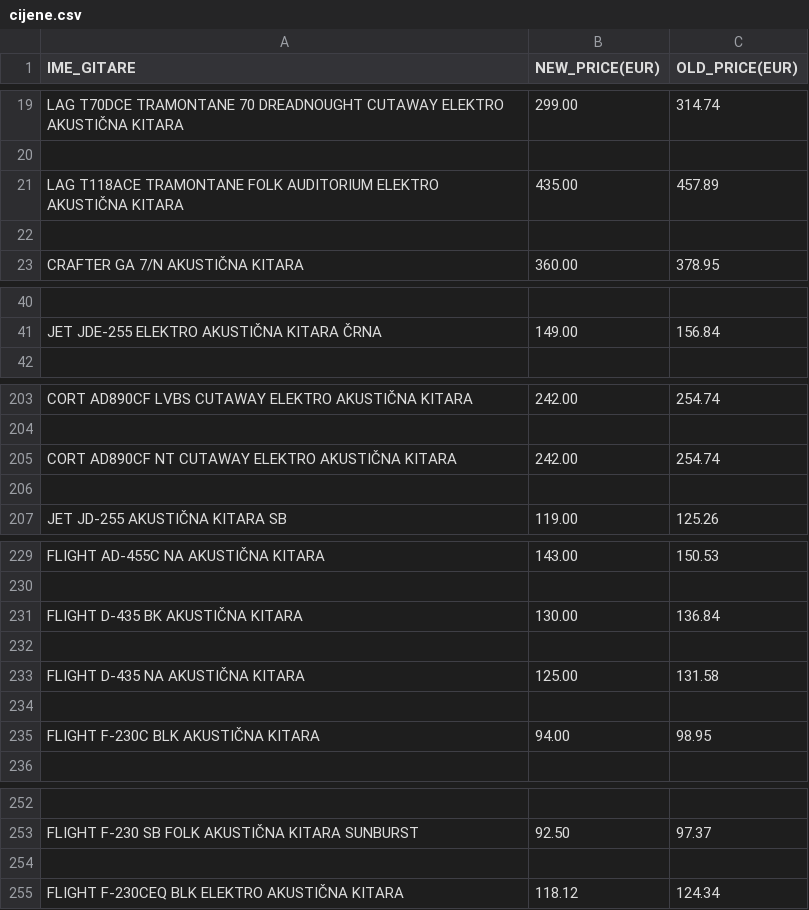
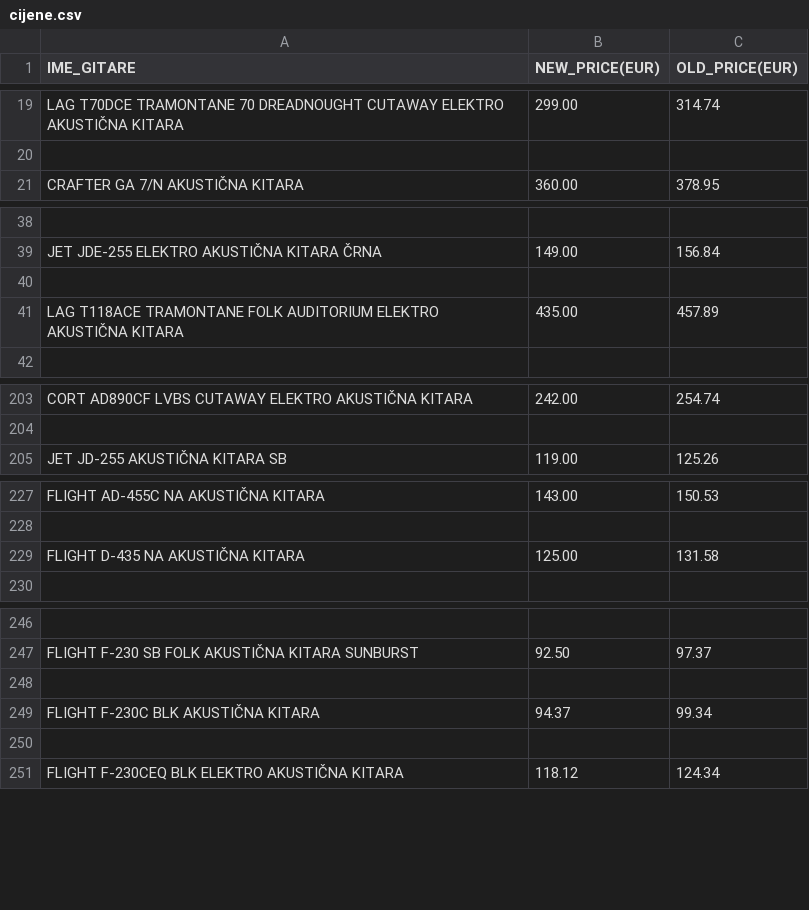
Before and after one commit to whiteduke3/MusicShop_Scraping, a CSV file: cijene.csv, drawn as a sheet; only a part is shown, gaps mark what is left out; removed rows and columns are numbered as before the commit, all else as after; the diff covers the shown part only; the diff names each change by its address in the sheet, - before the commit and + after, or states it on an @@ line.

```diff
--- a/cijene.csv
+++ b/cijene.csv
-row 22: (empty)
+row 40: (empty)
@@ row 21 moved to row 41: LAG T118ACE TRAMONTANE FOLK AUDITORIUM E… @@
-row 205: CORT AD890CF NT CUTAWAY ELEKTRO AKUSTIČNA KITARA | 242.00 | 254.74
-row 206: (empty)
-row 231: FLIGHT D-435 BK AKUSTIČNA KITARA | 130.00 | 136.84
-row 232: (empty)
-row 234: (empty)
-row 235: FLIGHT F-230C BLK AKUSTIČNA KITARA | 94.00 | 98.95
+row 248: (empty)
+row 249: FLIGHT F-230C BLK AKUSTIČNA KITARA | 94.37 | 99.34
```
Also changed, not shown: 2 added rows, 2 removed rows and 2 moved rows elsewhere in this file, 2 other files.
